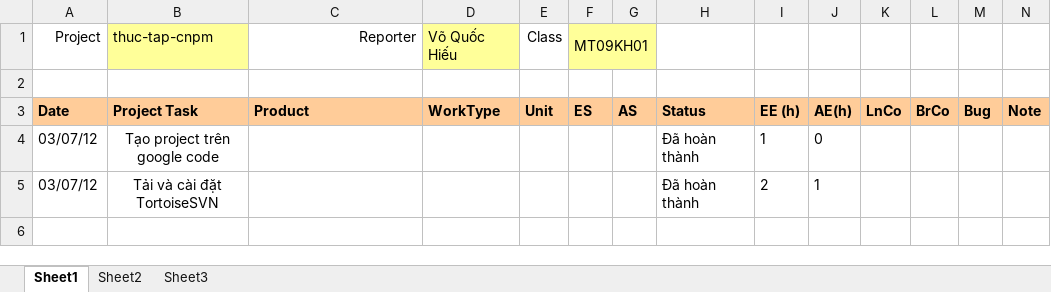
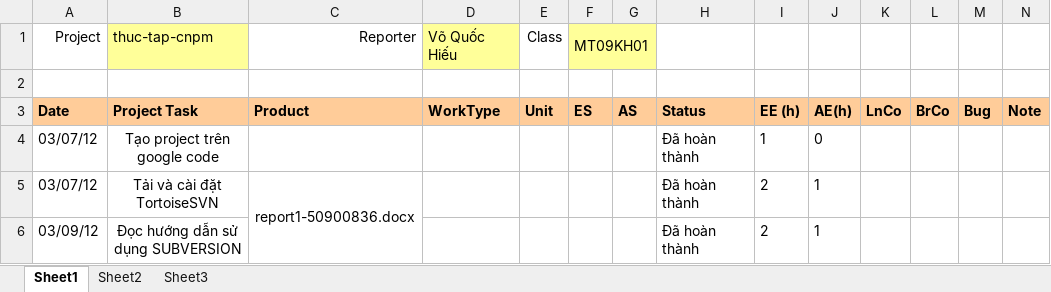
Before and after one commit to congcuong-cse/thuc-tap-cnpm, an Excel workbook: Report 1/report-50900836-TTCNPM.xlsx, sheet Sheet1, drawn as a sheet; values as stored, in another font and other column widths than the file's, no borders; the diff names each change by its address in the sheet, - before the commit and + after, or states it on an @@ line.

```diff
--- a/Report 1/report-50900836-TTCNPM.xlsx (sheet Sheet1)
+++ b/Report 1/report-50900836-TTCNPM.xlsx (sheet Sheet1)
-C5 (Reporter): (empty)
+C5 (Reporter): report1-50900836.docx
+C5:C6 merged
+row 6: 03/09/12 | Đọc hướng dẫn sử dụng SUBVERSION |  |  |  |  |  | Đã hoàn thành | 2 | 1
```
Also changed, not shown: 1 other file.
